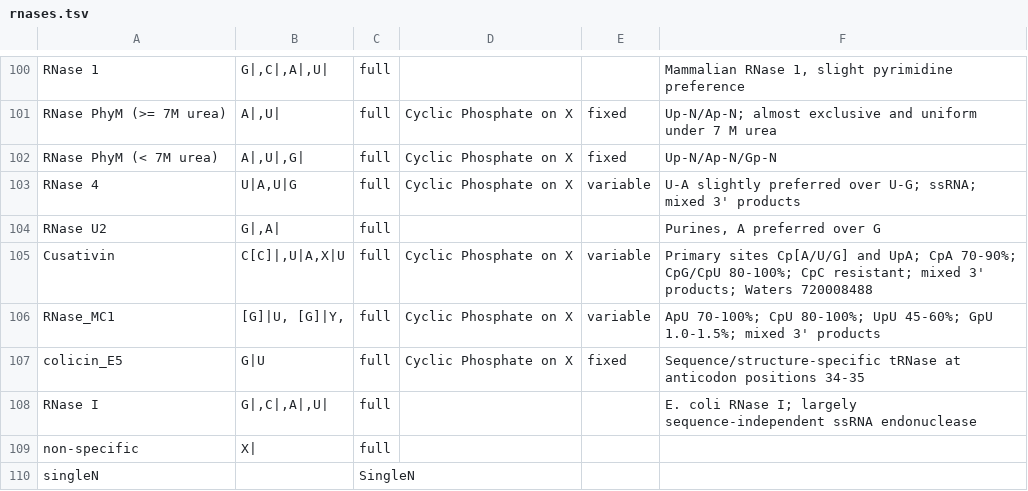
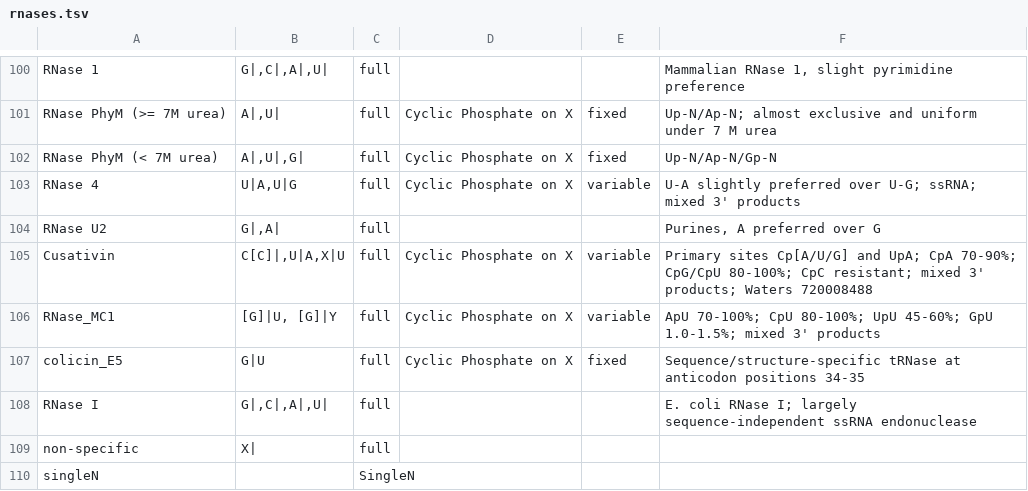
Before and after one commit to smith-chem-wisc/mzLib, a TSV file: mzLib/Transcriptomics/Digestion/rnases.tsv, drawn as a sheet; only a part is shown, gaps mark what is left out.

```diff
--- a/mzLib/Transcriptomics/Digestion/rnases.tsv
+++ b/mzLib/Transcriptomics/Digestion/rnases.tsv
@@ -105,3 +105,3 @@ RNase U2	G|,A|	full			Purines, A preferred over G
 Cusativin	C[C]|,U|A,X|U	full	Cyclic Phosphate on X	variable	Primary sites Cp[A/U/G] and UpA; CpA 70-90%; CpG/CpU 80-100%; CpC resistant; mixed 3' products; Waters 720008488
-RNase_MC1	[G]|U, [G]|Y,	full	Cyclic Phosphate on X	variable	ApU 70-100%; CpU 80-100%; UpU 45-60%; GpU 1.0-1.5%; mixed 3' products
+RNase_MC1	[G]|U, [G]|Y	full	Cyclic Phosphate on X	variable	ApU 70-100%; CpU 80-100%; UpU 45-60%; GpU 1.0-1.5%; mixed 3' products
 colicin_E5	G|U	full	Cyclic Phosphate on X	fixed	Sequence/structure-specific tRNase at anticodon positions 34-35
```
Also changed, not shown: 1 other file.
